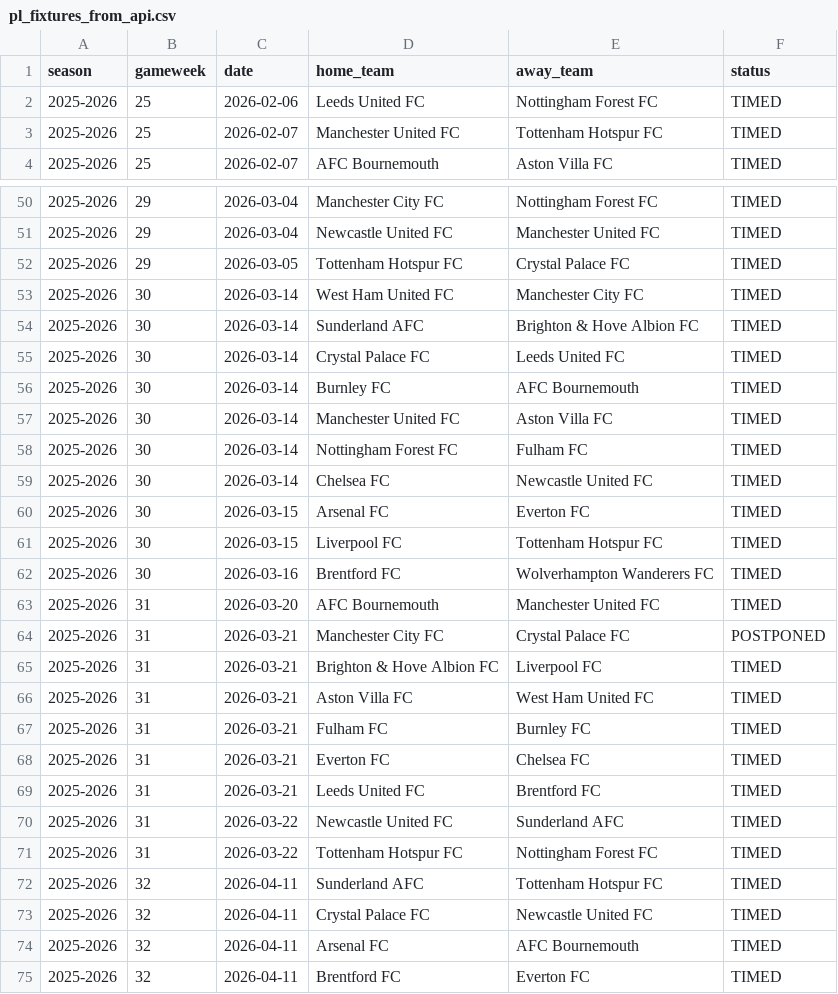
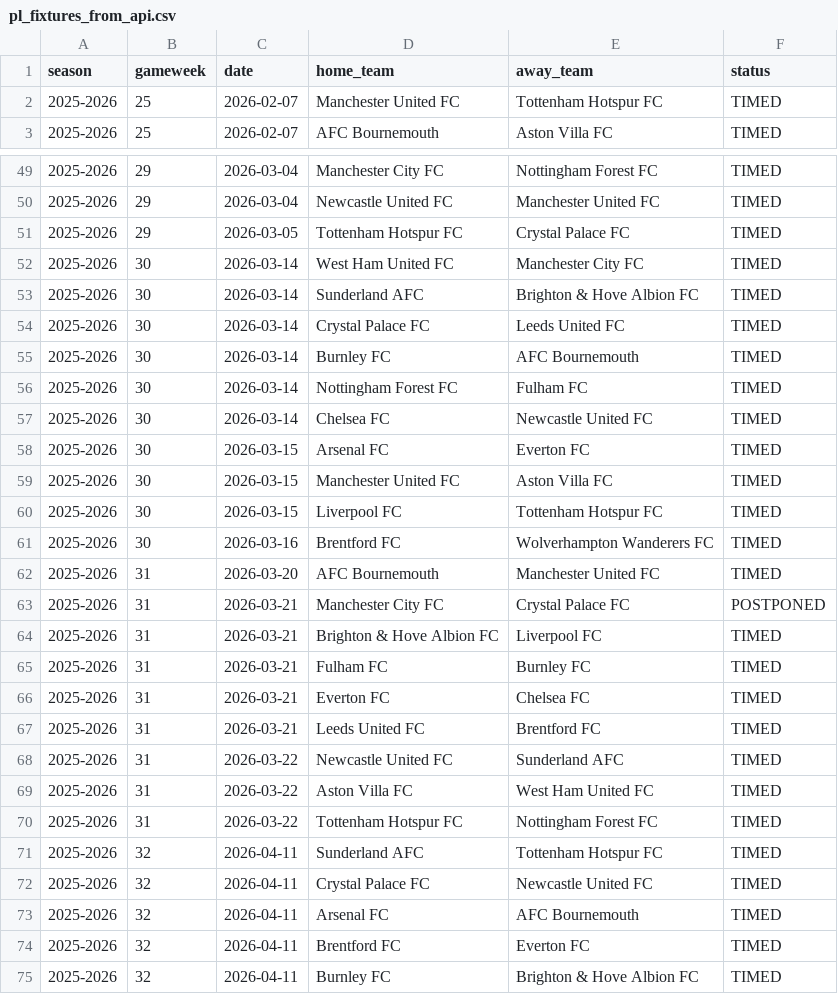
Before and after one commit to SugarAung/premier-league-predictor, a CSV file: data/live/pl_fixtures_from_api.csv, drawn as a sheet; only a part is shown, gaps mark what is left out; the shorter side is filled out with more unchanged rows; removed rows and columns are numbered as before the commit, all else as after; the diff names each change by its address in the sheet, - before the commit and + after, or states it on an @@ line.

```diff
--- a/data/live/pl_fixtures_from_api.csv
+++ b/data/live/pl_fixtures_from_api.csv
-row 2: 2025-2026 | 25 | 2026-02-06 | Leeds United FC | Nottingham Forest FC | TIMED
-row 57: 2025-2026 | 30 | 2026-03-14 | Manchester United FC | Aston Villa FC | TIMED
+row 59: 2025-2026 | 30 | 2026-03-15 | Manchester United FC | Aston Villa FC | TIMED
-row 66: 2025-2026 | 31 | 2026-03-21 | Aston Villa FC | West Ham United FC | TIMED
+row 69: 2025-2026 | 31 | 2026-03-22 | Aston Villa FC | West Ham United FC | TIMED
```
Also changed, not shown: data/live/pl_results_from_api.csv.
